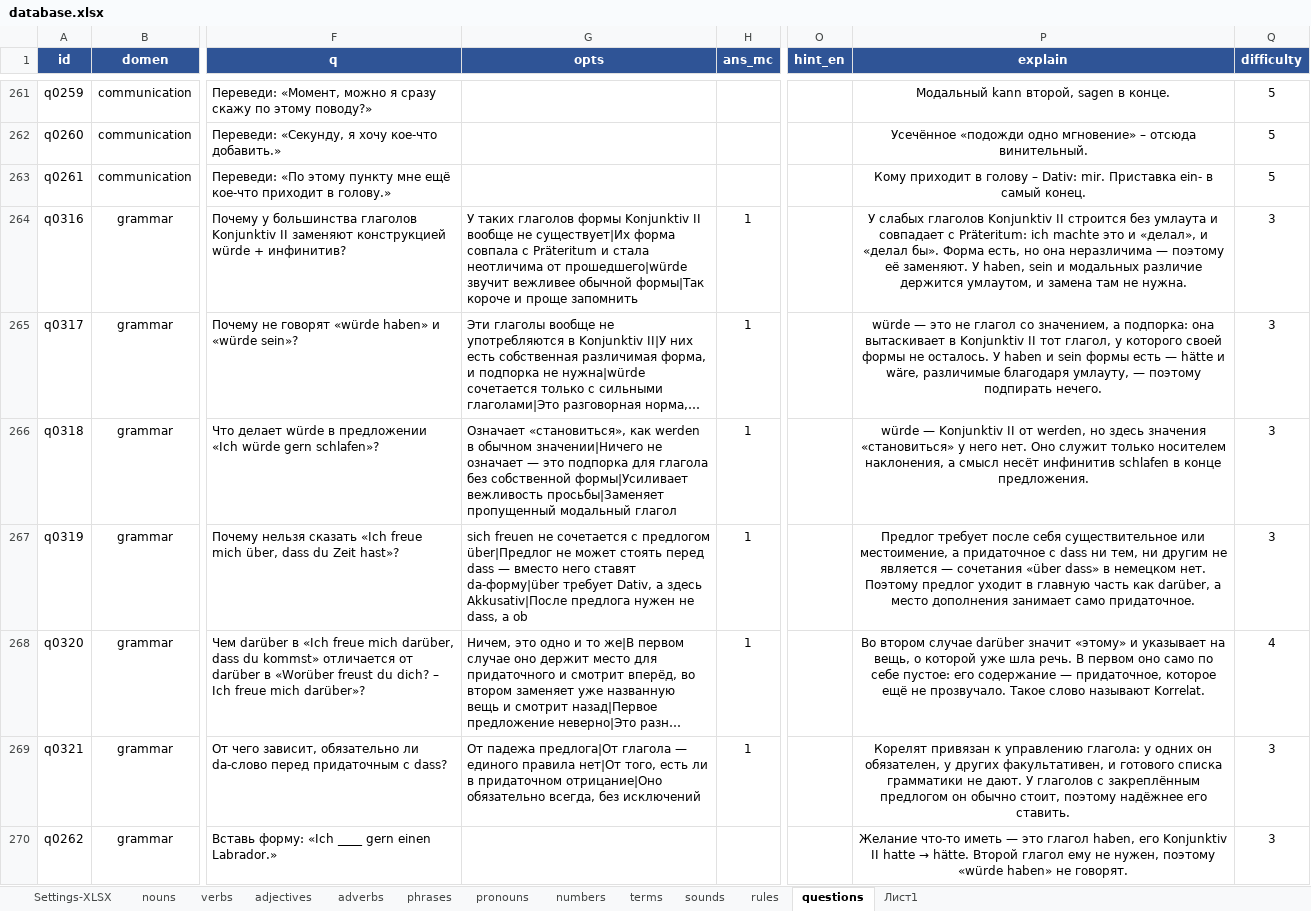
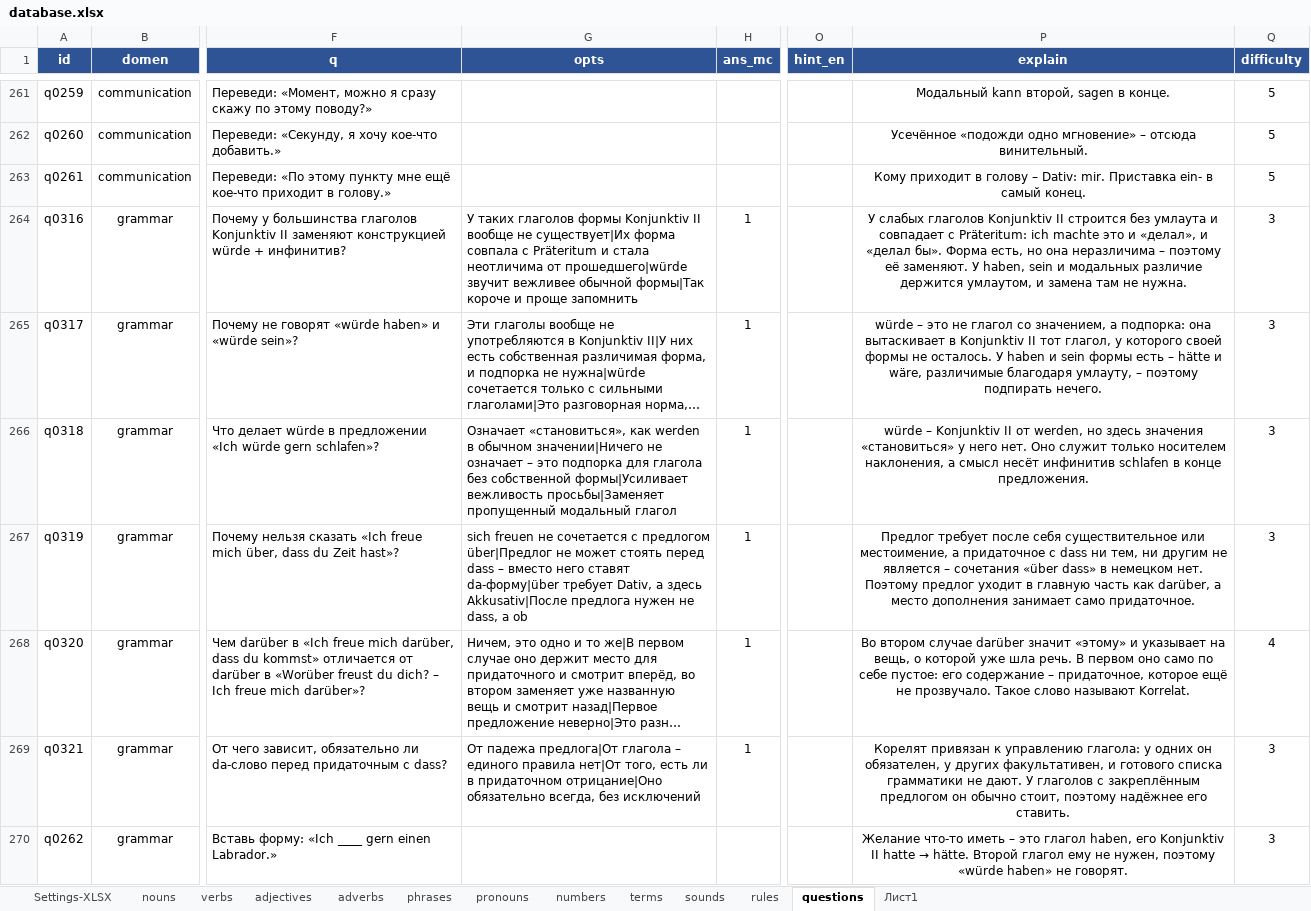
Before and after one commit to R4-studio/deutsch-tools, an Excel workbook: database.xlsx, sheet questions, drawn as a sheet; only a part is shown, gaps mark what is left out; long unchanged cells end in …; values as stored, in another font and other column widths than the file's, no borders; charts and pictures not drawn; the diff covers the shown part only; the diff names each change by its address in the sheet, - before the commit and + after, or states it on an @@ line.

Commit message:
update
Сортировка и поправил правила

```diff
--- a/database.xlsx (sheet questions)
+++ b/database.xlsx (sheet questions)
-P264 (explain): …она неразличима — поэтому её…
+P264 (explain): …она неразличима – поэтому её…
-P265 (explain): würde — это не глагол со значением, а подпорка: она вытаскивает в Konjunktiv II тот глагол, у которого своей формы не осталось. У haben и sein формы есть — hätte и wäre, различимые благодаря умлауту, — поэтому подпирать…
+P265 (explain): würde – это не глагол со значением, а подпорка: она вытаскивает в Konjunktiv II тот глагол, у которого своей формы не осталось. У haben и sein формы есть – hätte и wäre, различимые благодаря умлауту, – поэтому подпирать…
-G266 (opts): …не означает — это подпорка…
+G266 (opts): …не означает – это подпорка…
-P266 (explain): würde — Konjunktiv II…
+P266 (explain): würde – Konjunktiv II…
-G267 (opts): …перед dass — вместо него…
+G267 (opts): …перед dass – вместо него…
-P267 (explain): …не является — сочетания «über…
+P267 (explain): …не является – сочетания «über…
-P268 (explain): …его содержание — придаточное, которое…
+P268 (explain): …его содержание – придаточное, которое…
-G269 (opts): …предлога|От глагола — единого правила…
+G269 (opts): …предлога|От глагола – единого правила…
-P270 (explain): …что-то иметь — это глагол…
+P270 (explain): …что-то иметь – это глагол…
```
Also changed, not shown: 40 edited cells elsewhere in this sheet, sheet rules, 6 other files.
